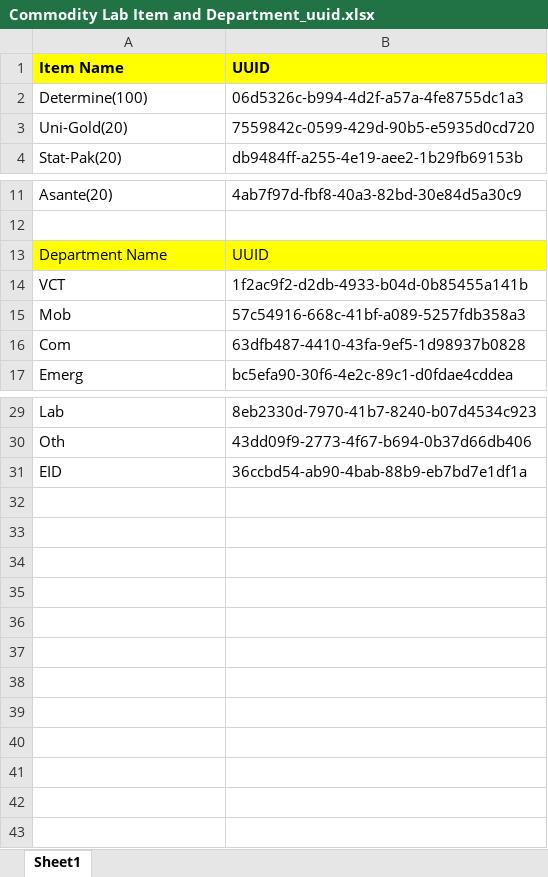
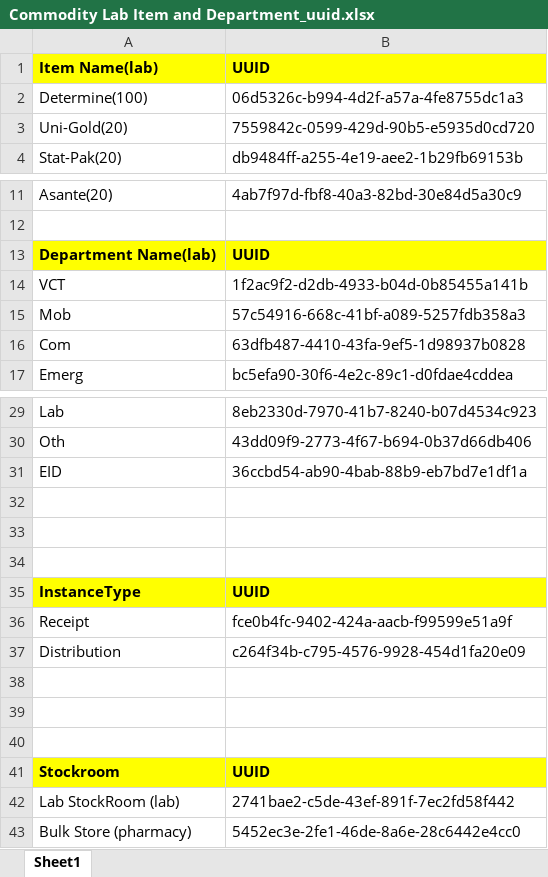
Before and after one commit to oisujeh/files_and_resources, an Excel workbook: commodity-application-modules/mobile-integration/Commodity Lab Item and Department_uuid.xlsx, sheet Sheet1, drawn as a sheet; only a part is shown, gaps mark what is left out; values as stored, in another font and other column widths than the file's, no borders; the diff names each change by its address in the sheet, - before the commit and + after, or states it on an @@ line.

```diff
--- a/commodity-application-modules/mobile-integration/Commodity Lab Item and Department_uuid.xlsx (sheet Sheet1)
+++ b/commodity-application-modules/mobile-integration/Commodity Lab Item and Department_uuid.xlsx (sheet Sheet1)
-A1: Item Name
+A1: Item Name(lab)
-A13: Department Name
+A13: Department Name(lab)
-A13:B13 bold: off
+A13:B13 bold: on
+row 32: (empty)
+row 33: (empty)
+row 34: (empty)
+row 35: InstanceType | UUID
+row 36: Receipt | fce0b4fc-9402-424a-aacb-f99599e51a9f
+row 37: Distribution | c264f34b-c795-4576-9928-454d1fa20e09
+row 38: (empty)
+row 39: (empty)
+row 40: (empty)
+row 41: Stockroom | UUID
+row 42: Lab StockRoom (lab) | 2741bae2-c5de-43ef-891f-7ec2fd58f442
+row 43: Bulk Store (pharmacy) | 5452ec3e-2fe1-46de-8a6e-28c6442e4cc0
```
Also changed, not shown: commodity-application-modules/mobile-integration/API_URL.xlsx, 10 other files.
